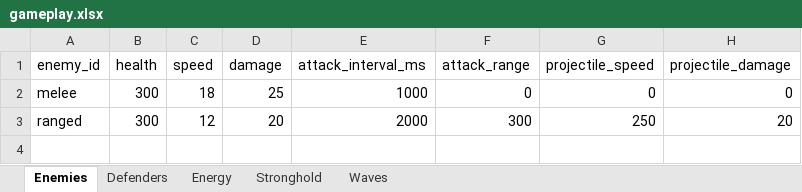
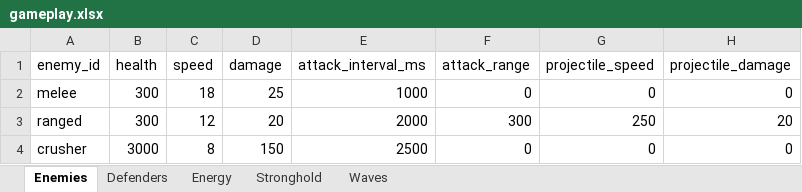
Before and after one commit to MatasZos/Surge, an Excel workbook: config/gameplay.xlsx, sheet Enemies, drawn as a sheet; values as stored, in another font and other column widths than the file's, no borders; the diff names each change by its address in the sheet, - before the commit and + after, or states it on an @@ line.

Commit message:
added new enemy
added enemy called crusher, with a lot more hp and does more damage and moves slower

```diff
--- a/config/gameplay.xlsx (sheet Enemies)
+++ b/config/gameplay.xlsx (sheet Enemies)
+row 4: crusher | 3000 | 8 | 150 | 2500 | 0 | 0 | 0
```
Also changed, not shown: 7 other files.
